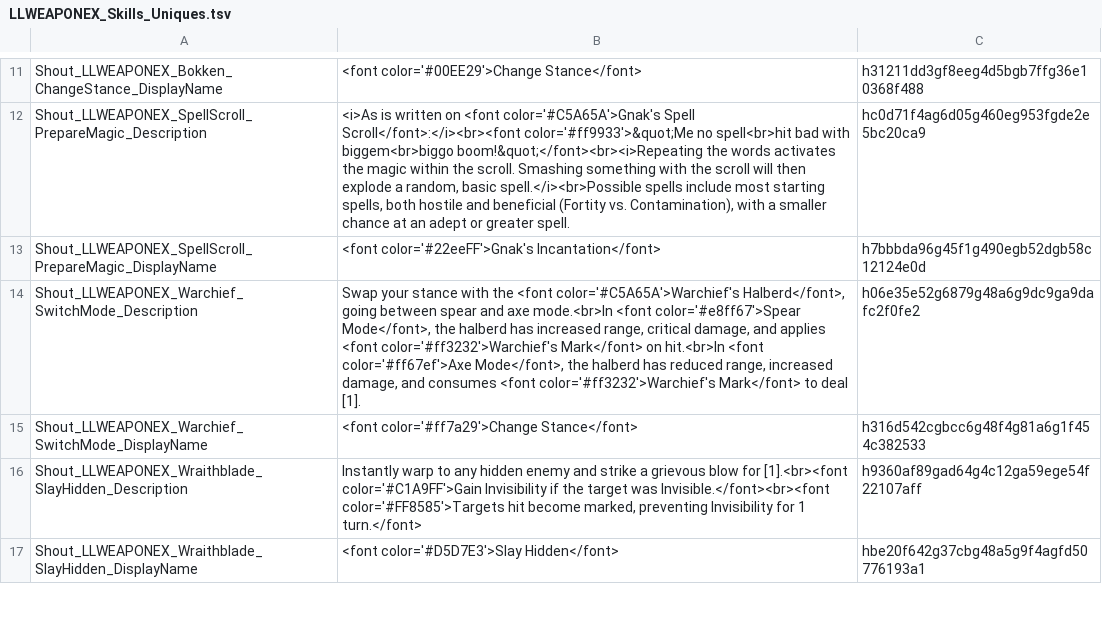
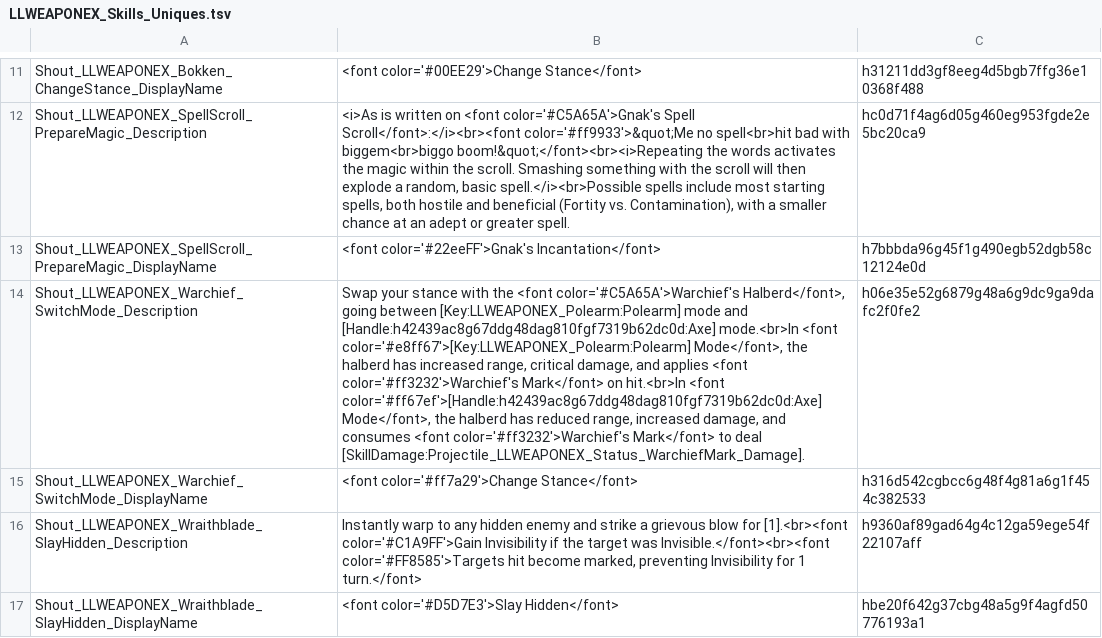
Before and after one commit to LaughingLeader-DOS2-Mods/WeaponExpansion, a TSV file: LocalKeys/LLWEAPONEX_Skills_Uniques.tsv, drawn as a sheet; only a part is shown, gaps mark what is left out; the diff names each change by its address in the sheet, - before the commit and + after, or states it on an @@ line.

Commit message:
Rename Warchief's Halberd 'Spear' mode / type to 'Polearm'

```diff
--- a/LocalKeys/LLWEAPONEX_Skills_Uniques.tsv
+++ b/LocalKeys/LLWEAPONEX_Skills_Uniques.tsv
-B14: …going between spear and axe mode.<br>In <font color='#e8ff67'>Spear Mode</font>, the halberd has increased range, critical damage, and applies <font color='#ff3232'>Warchief's Mark</font> on hit.<br>In <font color='#ff67ef'>Axe Mode</font>, the halberd has reduced range, increased damage, and consumes <font color='#ff3232'>Warchief's Mark</font> to deal [1].
+B14: …going between [Key:LLWEAPONEX_Polearm:Polearm] mode and [Handle:h42439ac8g67ddg48dag810fgf7319b62dc0d:Axe] mode.<br>In <font color='#e8ff67'>[Key:LLWEAPONEX_Polearm:Polearm] Mode</font>, the halberd has increased range, critical damage, and applies <font color='#ff3232'>Warchief's Mark</font> on hit.<br>In <font color='#ff67ef'>[Handle:h42439ac8g67ddg48dag810fgf7319b62dc0d:Axe] Mode</font>, the halberd has reduced range, increased damage, and consumes <font color='#ff3232'>Warchief's Mark</font> to deal [SkillDamage:Projectile_LLWEAPONEX_Status_WarchiefMark_Damage].
```
Also changed, not shown: 2 other files.
